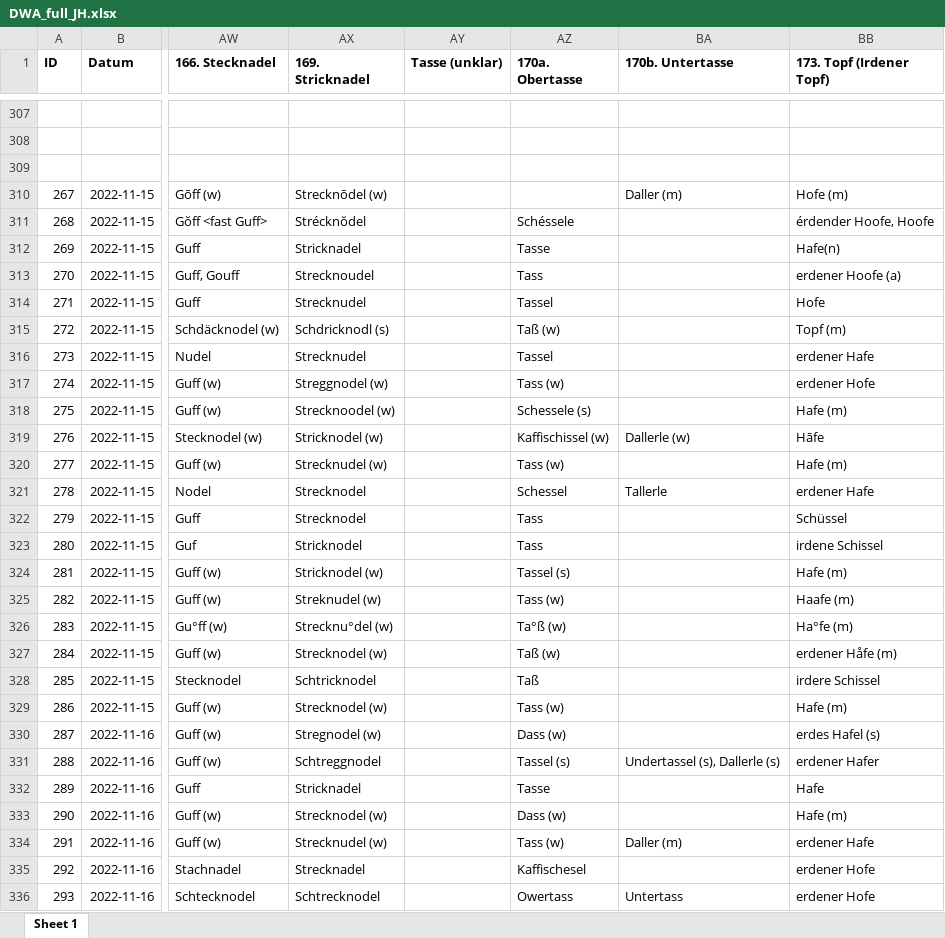
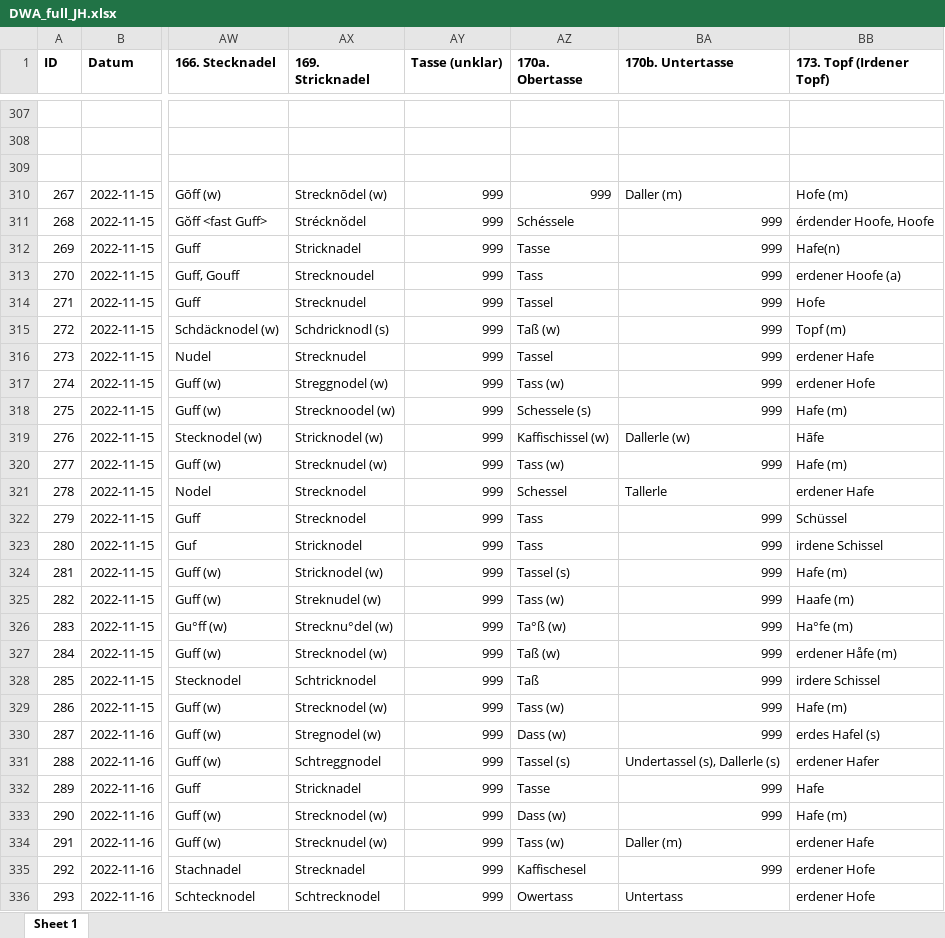
Before and after one commit to SchoenbergA/DWA, an Excel workbook: Data/DWA_full_JH.xlsx, sheet Sheet 1, drawn as a sheet; only a part is shown, gaps mark what is left out; values as stored, in another font and other column widths than the file's, no borders; the diff covers the shown part only; the diff names each change by its address in the sheet, - before the commit and + after, or states it on an @@ line.

Commit message:
Update DWA_full_JH.xlsx

```diff
--- a/Data/DWA_full_JH.xlsx (sheet Sheet 1)
+++ b/Data/DWA_full_JH.xlsx (sheet Sheet 1)
-AY310:AY336 (Tasse (unklar)): (empty)
+AY310:AY336 (Tasse (unklar)): 999
-AZ310 (170a. Obertasse): (empty)
+AZ310 (170a. Obertasse): 999
-BA311:BA318 (170b. Untertasse): (empty)
+BA311:BA318 (170b. Untertasse): 999
-BA320 (170b. Untertasse): (empty)
+BA320 (170b. Untertasse): 999
-BA322:BA330 (170b. Untertasse): (empty)
+BA322:BA330 (170b. Untertasse): 999
-BA332:BA333 (170b. Untertasse): (empty)
+BA332:BA333 (170b. Untertasse): 999
-BA335 (170b. Untertasse): (empty)
+BA335 (170b. Untertasse): 999
```
Also changed, not shown: 1046 edited cells elsewhere in this sheet.
